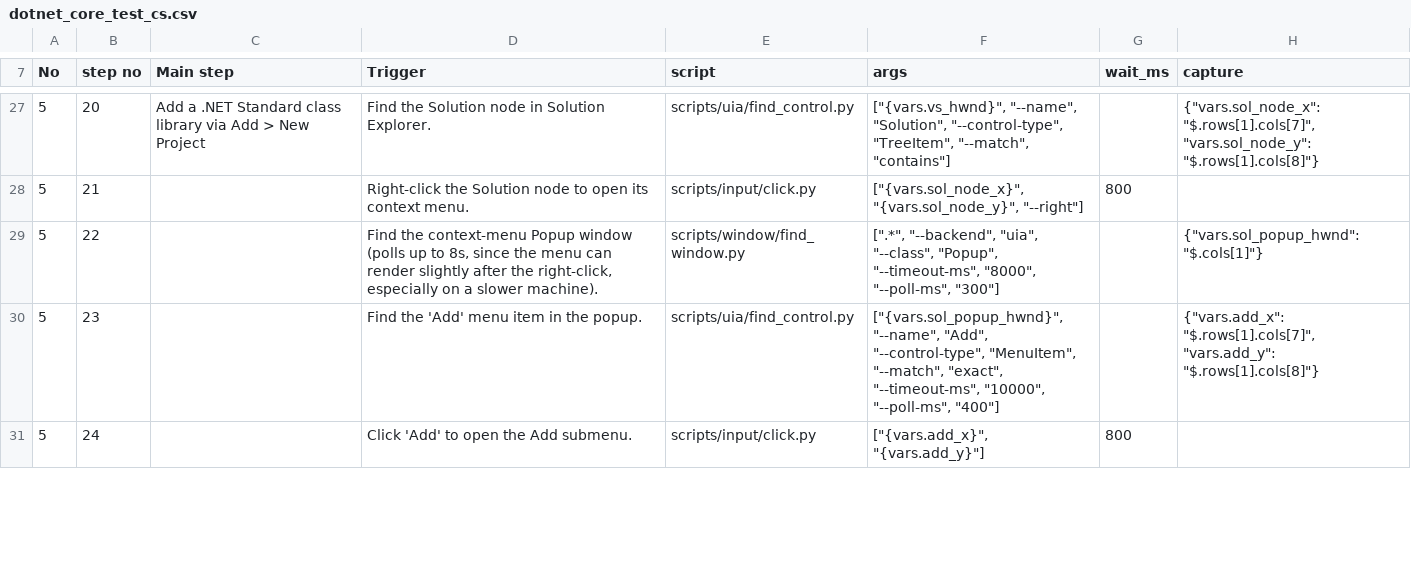
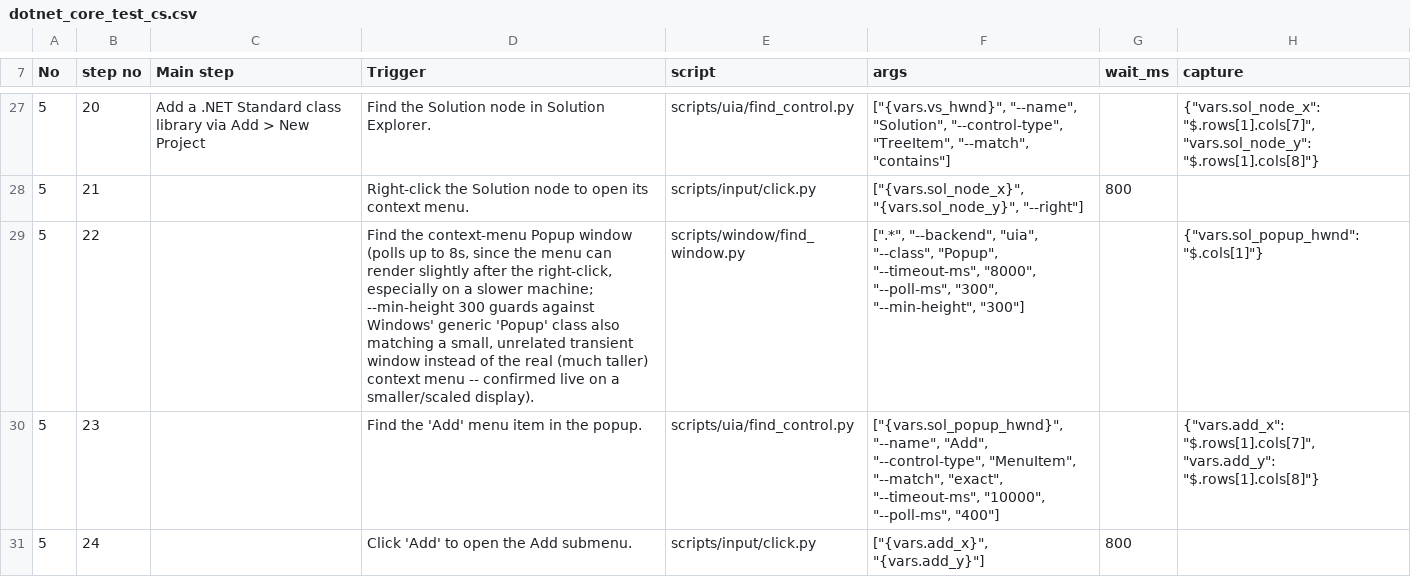
Before and after one commit to JiaSeng-v/UI-automation, a CSV file: test_cases/dotnet_core_test_cs.csv, drawn as a sheet; only a part is shown, gaps mark what is left out; the diff covers the shown part only; the diff names each change by its address in the sheet, - before the commit and + after, or states it on an @@ line.

```diff
--- a/test_cases/dotnet_core_test_cs.csv
+++ b/test_cases/dotnet_core_test_cs.csv
-D29 (Trigger): …a slower machine).
+D29 (Trigger): …a slower machine; --min-height 300 guards against Windows' generic 'Popup' class also matching a small, unrelated transient window instead of the real (much taller) context menu -- confirmed live on a smaller/scaled display).
-F29 (args): …"8000", "--poll-ms", "300"]
+F29 (args): …"8000", "--poll-ms", "300", "--min-height", "300"]
```
Also changed, not shown: 14 edited cells elsewhere in this file, test_cases/dotnet_core_test_vb.csv, 1 other file.
